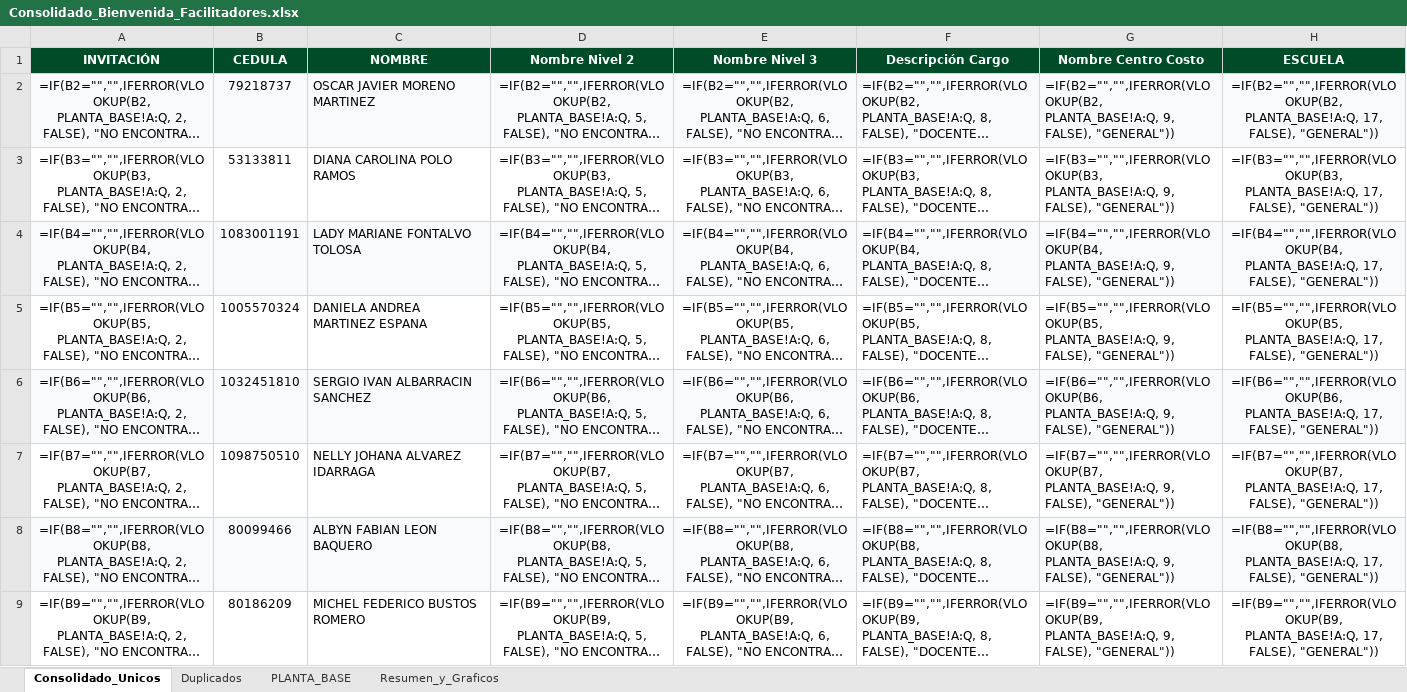
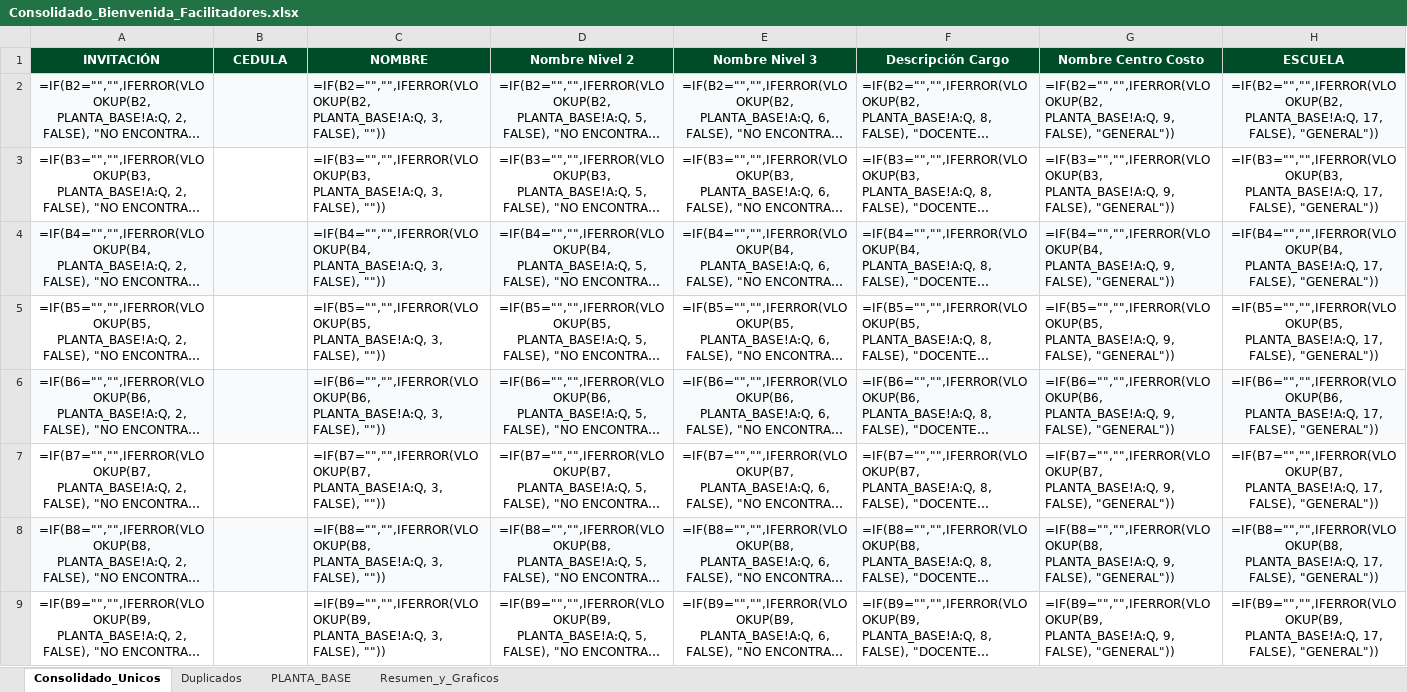
Before and after one commit to efi-cun/Cunectate_al_parche, an Excel workbook: Consolidado_Bienvenida_Facilitadores.xlsx, sheet Consolidado_Unicos, drawn as a sheet; only a part is shown; long unchanged cells end in …; values as stored, in another font and other column widths than the file's, no borders; formulas without a stored value are shown as written; the diff covers the shown part only; the diff names each change by its address in the sheet, - before the commit and + after, or states it on an @@ line.

Commit message:
Actualización Tablero CUN - 30/07/2026 04:22 PM

```diff
--- a/Consolidado_Bienvenida_Facilitadores.xlsx (sheet Consolidado_Unicos)
+++ b/Consolidado_Bienvenida_Facilitadores.xlsx (sheet Consolidado_Unicos)
-B2 (CEDULA): 79218737
+B2 (CEDULA): (empty)
-C2 (NOMBRE): OSCAR JAVIER MORENO MARTINEZ
+C2 (NOMBRE): =IF(B2="","",IFERROR(VLOOKUP(B2, PLANTA_BASE!A:Q, 3, FALSE), ""))
-B3 (CEDULA): 53133811
+B3 (CEDULA): (empty)
-C3 (NOMBRE): DIANA CAROLINA POLO RAMOS
+C3 (NOMBRE): =IF(B3="","",IFERROR(VLOOKUP(B3, PLANTA_BASE!A:Q, 3, FALSE), ""))
-B4 (CEDULA): 1083001191
+B4 (CEDULA): (empty)
-C4 (NOMBRE): LADY MARIANE FONTALVO TOLOSA
+C4 (NOMBRE): =IF(B4="","",IFERROR(VLOOKUP(B4, PLANTA_BASE!A:Q, 3, FALSE), ""))
-B5 (CEDULA): 1005570324
+B5 (CEDULA): (empty)
-C5 (NOMBRE): DANIELA ANDREA MARTINEZ ESPANA
+C5 (NOMBRE): =IF(B5="","",IFERROR(VLOOKUP(B5, PLANTA_BASE!A:Q, 3, FALSE), ""))
-B6 (CEDULA): 1032451810
+B6 (CEDULA): (empty)
-C6 (NOMBRE): SERGIO IVAN ALBARRACIN SANCHEZ
+C6 (NOMBRE): =IF(B6="","",IFERROR(VLOOKUP(B6, PLANTA_BASE!A:Q, 3, FALSE), ""))
-B7 (CEDULA): 1098750510
+B7 (CEDULA): (empty)
-C7 (NOMBRE): NELLY JOHANA ALVAREZ IDARRAGA
+C7 (NOMBRE): =IF(B7="","",IFERROR(VLOOKUP(B7, PLANTA_BASE!A:Q, 3, FALSE), ""))
-B8 (CEDULA): 80099466
+B8 (CEDULA): (empty)
-C8 (NOMBRE): ALBYN FABIAN LEON BAQUERO
+C8 (NOMBRE): =IF(B8="","",IFERROR(VLOOKUP(B8, PLANTA_BASE!A:Q, 3, FALSE), ""))
-B9 (CEDULA): 80186209
+B9 (CEDULA): (empty)
-C9 (NOMBRE): MICHEL FEDERICO BUSTOS ROMERO
+C9 (NOMBRE): =IF(B9="","",IFERROR(VLOOKUP(B9, PLANTA_BASE!A:Q, 3, FALSE), ""))
```
Also changed, not shown: 54 edited cells elsewhere in this sheet, sheet Resumen_y_Graficos, sheet Duplicados, charts or pictures, 5 other files.
